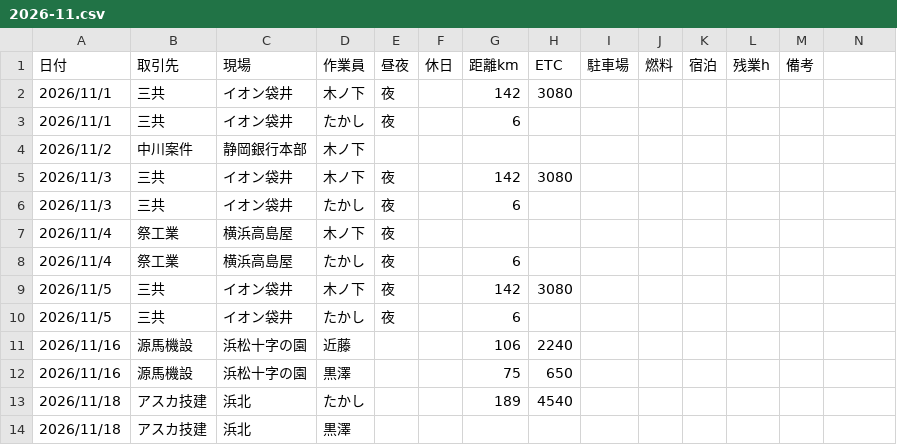
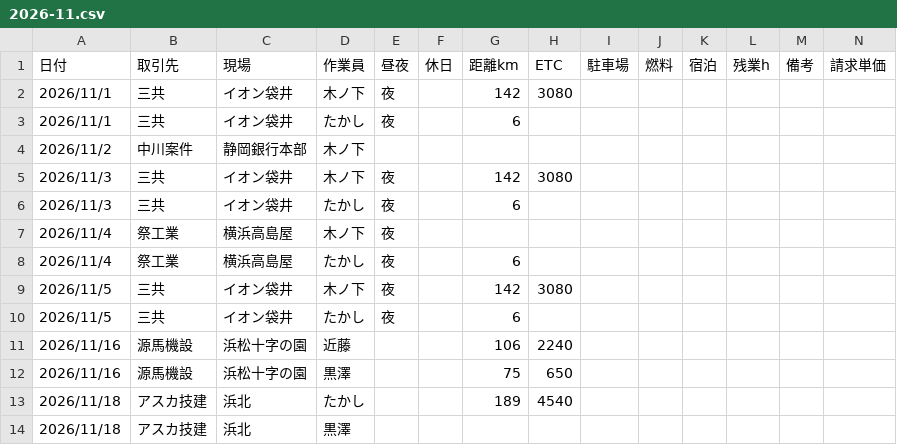
Before and after one commit to vogue2005-glitch/tsg-accounting, a CSV file: data/2026-11.csv, drawn as a sheet; the diff names each change by its address in the sheet, - before the commit and + after, or states it on an @@ line.

```diff
--- a/data/2026-11.csv
+++ b/data/2026-11.csv
-N1: (empty)
+N1: 請求単価
```
Also changed, not shown: 3 other files.
